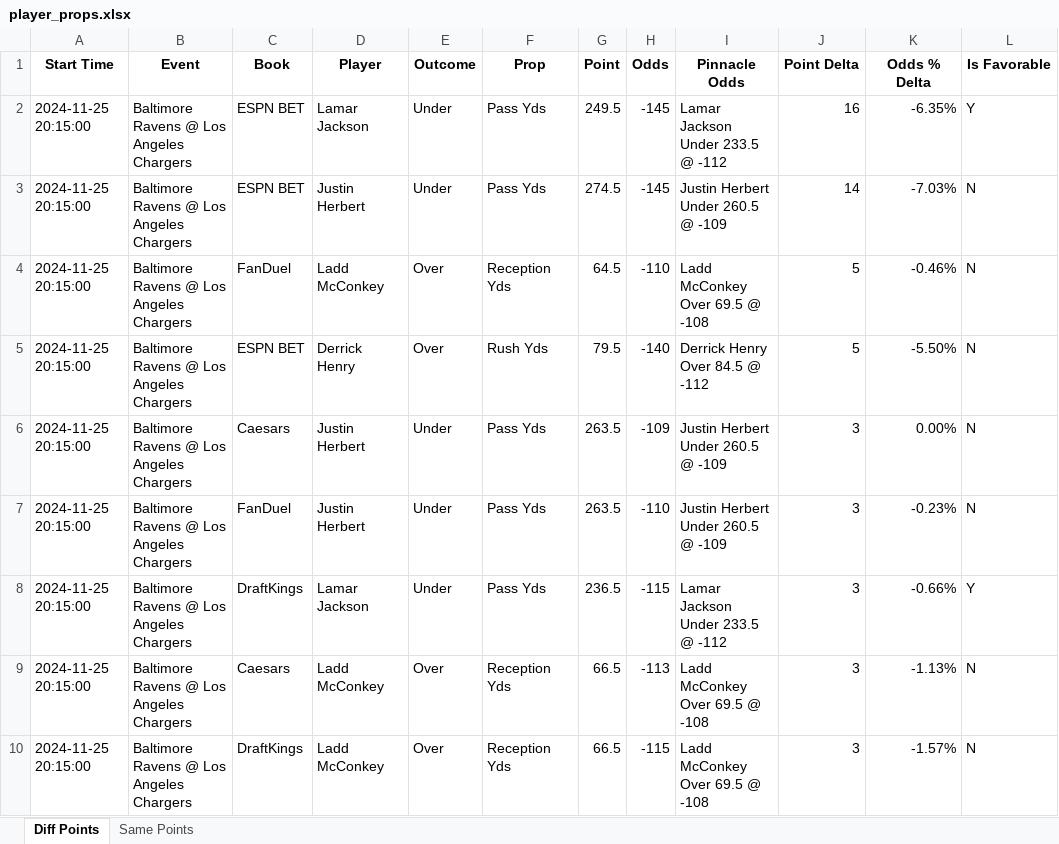
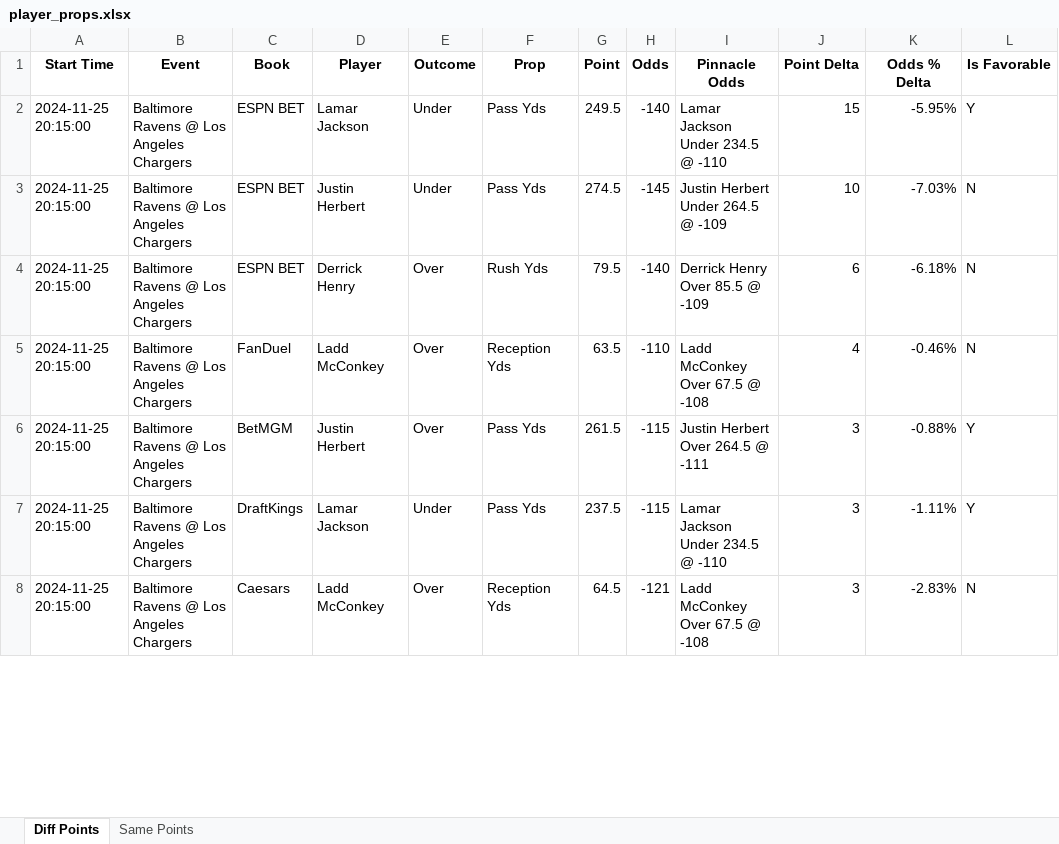
Before and after one commit to rahulShahCode/player-props-scraper, an Excel workbook: player_props.xlsx, sheet Diff Points, drawn as a sheet; only a part is shown; values as stored, in another font and other column widths than the file's, no borders; removed rows and columns are numbered as before the commit, all else as after; the diff covers the shown part only; the diff names each change by its address in the sheet, - before the commit and + after, or states it on an @@ line.

```diff
--- a/player_props.xlsx (sheet Diff Points)
+++ b/player_props.xlsx (sheet Diff Points)
-H2 (Odds): -145
+H2 (Odds): -140
-I2 (Pinnacle Odds): Lamar Jackson Under 233.5 @ -112
+I2 (Pinnacle Odds): Lamar Jackson Under 234.5 @ -110
-J2 (Point Delta): 16
+J2 (Point Delta): 15
-K2 (Odds % Delta): -6.35%
+K2 (Odds % Delta): -5.95%
-I3 (Pinnacle Odds): Justin Herbert Under 260.5 @ -109
+I3 (Pinnacle Odds): Justin Herbert Under 264.5 @ -109
-J3 (Point Delta): 14
+J3 (Point Delta): 10
+row 4: 2024-11-25 20:15:00 | Baltimore Ravens @ Los Angeles Chargers | ESPN BET | Derrick Henry | Over | Rush Yds | 79.5 | -140 | Derrick Henry Over 85.5 @ -109 | 6 | -6.18% | N
-G5 (Point): 64.5
+G5 (Point): 63.5
-I5 (Pinnacle Odds): Ladd McConkey Over 69.5 @ -108
+I5 (Pinnacle Odds): Ladd McConkey Over 67.5 @ -108
-J5 (Point Delta): 5
+J5 (Point Delta): 4
-row 5: 2024-11-25 20:15:00 | Baltimore Ravens @ Los Angeles Chargers | ESPN BET | Derrick Henry | Over | Rush Yds | 79.5 | -140 | Derrick Henry Over 84.5 @ -112 | 5 | -5.50% | N
-C6 (Book): Caesars
+C6 (Book): BetMGM
-E6 (Outcome): Under
+E6 (Outcome): Over
-G6 (Point): 263.5
+G6 (Point): 261.5
-H6 (Odds): -109
+H6 (Odds): -115
-I6 (Pinnacle Odds): Justin Herbert Under 260.5 @ -109
+I6 (Pinnacle Odds): Justin Herbert Over 264.5 @ -111
-K6 (Odds % Delta): 0.00%
+K6 (Odds % Delta): -0.88%
-L6 (Is Favorable): N
+L6 (Is Favorable): Y
-row 7: 2024-11-25 20:15:00 | Baltimore Ravens @ Los Angeles Chargers | FanDuel | Justin Herbert | Under | Pass Yds | 263.5 | -110 | Justin Herbert Under 260.5 @ -109 | 3 | -0.23% | N
-G7 (Point): 236.5
+G7 (Point): 237.5
-I7 (Pinnacle Odds): Lamar Jackson Under 233.5 @ -112
+I7 (Pinnacle Odds): Lamar Jackson Under 234.5 @ -110
-K7 (Odds % Delta): -0.66%
+K7 (Odds % Delta): -1.11%
-G8 (Point): 66.5
+G8 (Point): 64.5
-H8 (Odds): -113
+H8 (Odds): -121
-I8 (Pinnacle Odds): Ladd McConkey Over 69.5 @ -108
+I8 (Pinnacle Odds): Ladd McConkey Over 67.5 @ -108
-K8 (Odds % Delta): -1.13%
+K8 (Odds % Delta): -2.83%
-row 10: 2024-11-25 20:15:00 | Baltimore Ravens @ Los Angeles Chargers | DraftKings | Ladd McConkey | Over | Reception Yds | 66.5 | -115 | Ladd McConkey Over 69.5 @ -108 | 3 | -1.57% | N
```
Also changed, not shown: 17 added rows, 8 removed rows and 125 edited cells elsewhere in this sheet, sheet Same Points, 2 other files.
